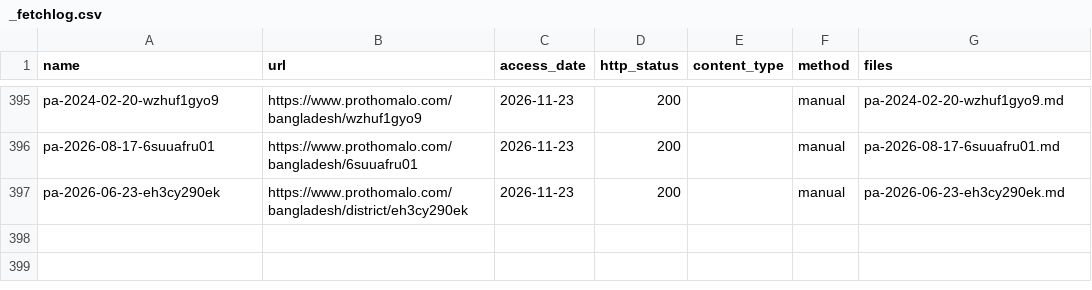
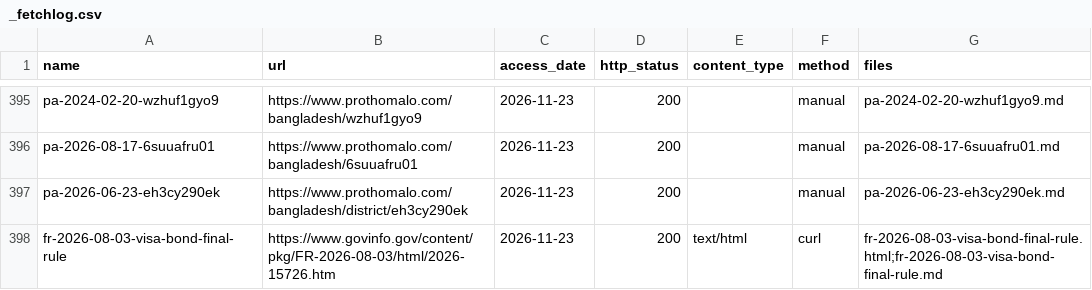
Before and after one commit to FiazAbrar/bsaisl-migration-knowledge-base, a CSV file: global/illegal-routes/sources/_fetchlog.csv, drawn as a sheet; only a part is shown, gaps mark what is left out.

```diff
--- a/global/illegal-routes/sources/_fetchlog.csv
+++ b/global/illegal-routes/sources/_fetchlog.csv
@@ -397 +397,2 @@ pa-2026-08-17-6suuafru01,https://www.prothomalo.com/bangladesh/6suuafru01,2026-1
 pa-2026-06-23-eh3cy290ek,https://www.prothomalo.com/bangladesh/district/eh3cy290ek,2026-11-23,200,,manual,pa-2026-06-23-eh3cy290ek.md
+fr-2026-08-03-visa-bond-final-rule,https://www.govinfo.gov/content/pkg/FR-2026-08-03/html/2026-15726.htm,2026-11-23,200,text/html,curl,fr-2026-08-03-visa-bond-final-rule.html;fr-2026-08-03-visa-bond-final-rule.md
```
Also changed, not shown: global/illegal-routes/sources.csv, 7 other files.
